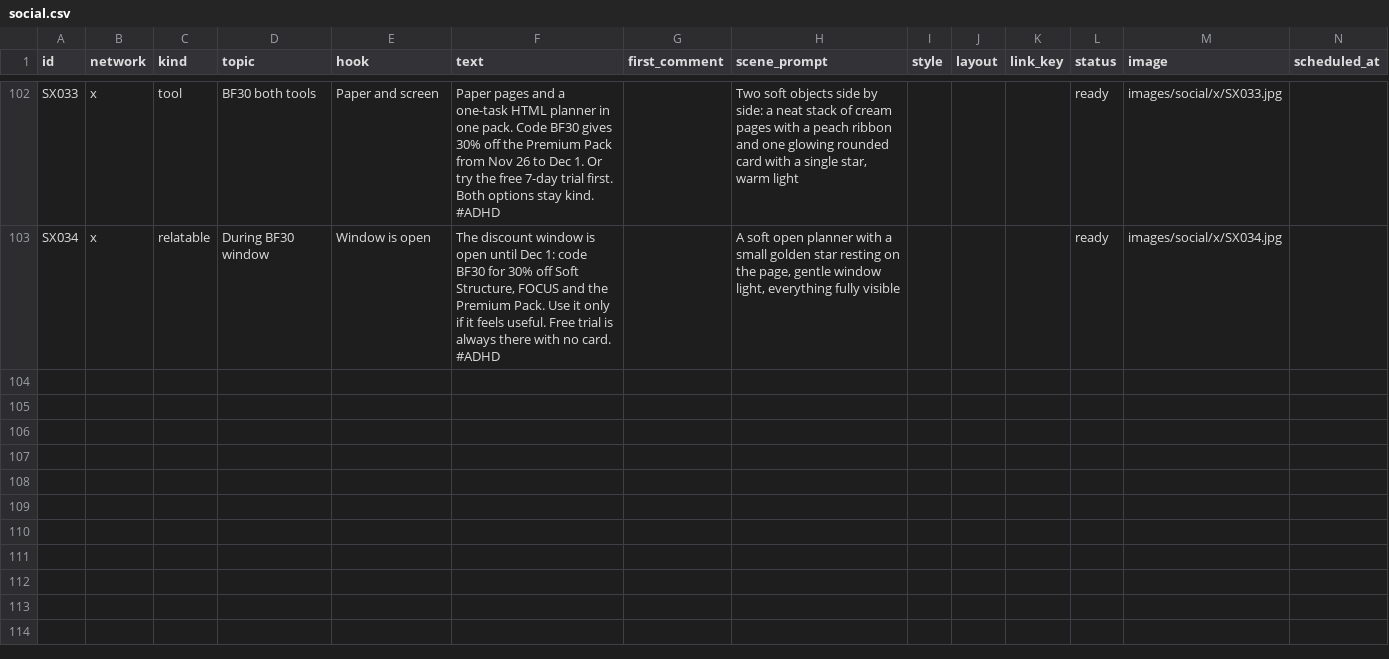
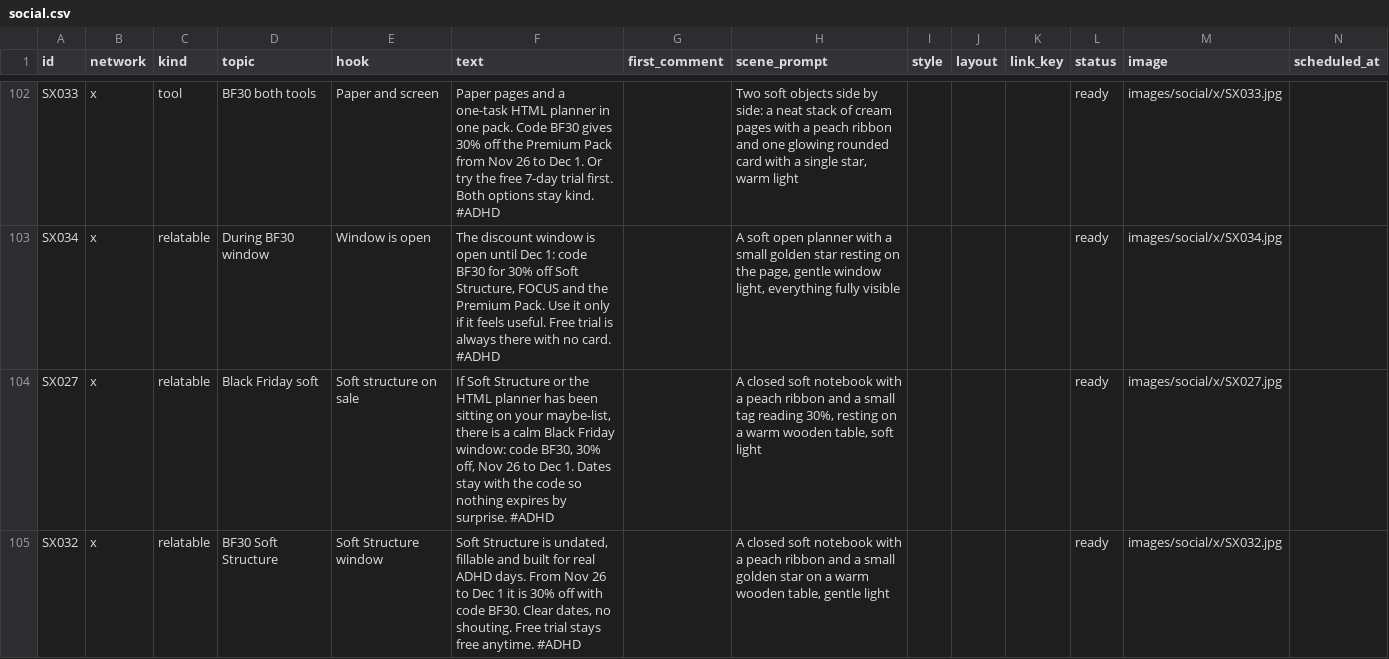
Before and after one commit to vivaticvv-cyber/focus-pins, a CSV file: social.csv, drawn as a sheet; only a part is shown, gaps mark what is left out; rows hold the shown columns only; the diff names each change by its address in the sheet, - before the commit and + after, or states it on an @@ line.

```diff
--- a/social.csv
+++ b/social.csv
+row 104: SX027 | x | relatable | Black Friday soft | Soft structure on sale | If Soft Structure or the HTML planner has been sitting on your maybe-list, there is a calm Black Friday window: code BF30, 30% off, Nov 26 to Dec 1. Dates stay with the code so nothing expires by surprise. #ADHD |  | A closed soft notebook with a peach ribbon and a small tag reading 30%, resting on a warm wooden table, soft light |  |  |  | ready | images/social/x/SX027.jpg
+row 105: SX032 | x | relatable | BF30 Soft Structure | Soft Structure window | Soft Structure is undated, fillable and built for real ADHD days. From Nov 26 to Dec 1 it is 30% off with code BF30. Clear dates, no shouting. Free trial stays free anytime. #ADHD |  | A closed soft notebook with a peach ribbon and a small golden star on a warm wooden table, gentle light |  |  |  | ready | images/social/x/SX032.jpg
```
Also changed, not shown: pins.csv, 6 other files.
